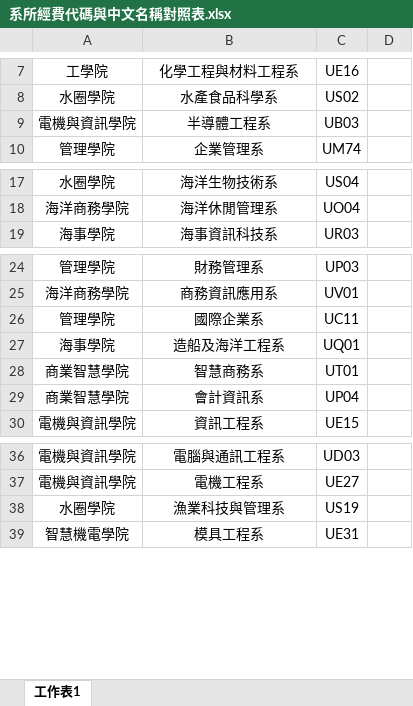
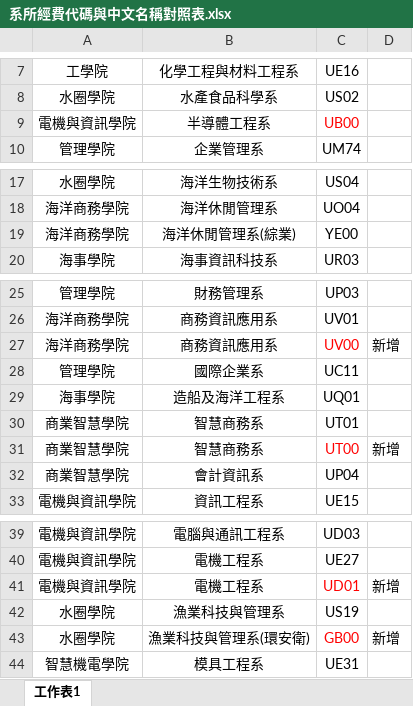
Before and after one commit to LiuIChun/Budget-execution, an Excel workbook: BudgetDashboard/data/11506/系所經費代碼與中文名稱對照表.xlsx, sheet 工作表1, drawn as a sheet; only a part is shown, gaps mark what is left out; values as stored, in another font and other column widths than the file's, no borders; the diff names each change by its address in the sheet, - before the commit and + after, or states it on an @@ line.

```diff
--- a/BudgetDashboard/data/11506/系所經費代碼與中文名稱對照表.xlsx (sheet 工作表1)
+++ b/BudgetDashboard/data/11506/系所經費代碼與中文名稱對照表.xlsx (sheet 工作表1)
-C9: UB03
+C9: UB00
-C9 text colour: black
+C9 text colour: #FF0000
+row 19: 海洋商務學院 | 海洋休閒管理系(綜業) | YE00
+row 27: 海洋商務學院 | 商務資訊應用系 | UV00 | 新增
+row 31: 商業智慧學院 | 智慧商務系 | UT00 | 新增
+row 41: 電機與資訊學院 | 電機工程系 | UD01 | 新增
+row 43: 水圈學院 | 漁業科技與管理系(環安衛) | GB00 | 新增
```
Also changed, not shown: 2 other files.
